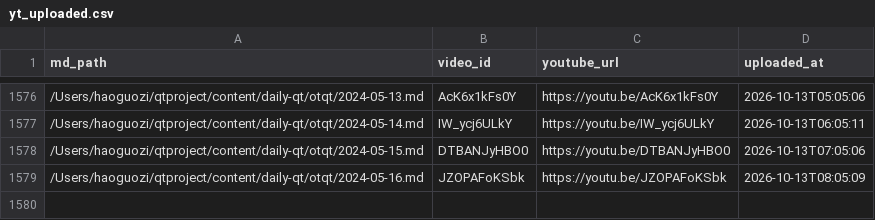
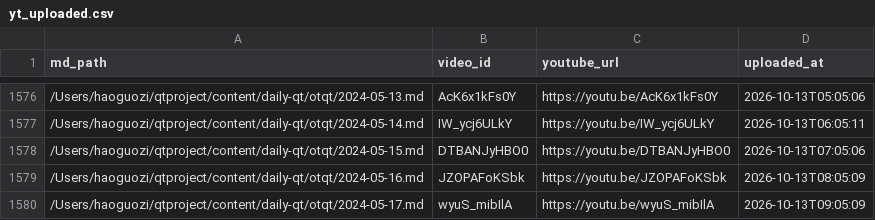
Before and after one commit to aweholy777/aweholy777.github.io, a CSV file: video-pipeline/yt_uploaded.csv, drawn as a sheet; only a part is shown, gaps mark what is left out; the diff names each change by its address in the sheet, - before the commit and + after, or states it on an @@ line.

Commit message:
mac upload: 2026-10-13 09:05

```diff
--- a/video-pipeline/yt_uploaded.csv
+++ b/video-pipeline/yt_uploaded.csv
+row 1580: /Users/haoguozi/qtproject/content/daily-qt/otqt/2024-05-17.md | wyuS_mibIlA | https://youtu.be/wyuS_mibIlA | 2026-10-13T09:05:09
```
Also changed, not shown: 3 other files.
